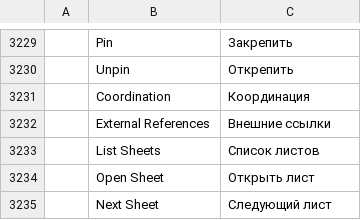
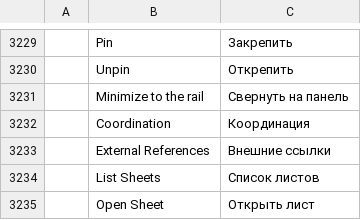
Before and after one commit to AICodeForgedev/cadaddy, a TSV file: crates/ui-egui/src/i18n/ru.tsv, drawn as a sheet; only a part is shown, gaps mark what is left out; the shorter side is filled out with more unchanged rows.

```diff
--- a/crates/ui-egui/src/i18n/ru.tsv
+++ b/crates/ui-egui/src/i18n/ru.tsv
@@ -3230,2 +3230,3 @@
 	Unpin	Открепить
+	Minimize to the rail	Свернуть на панель
 	Coordination	Координация
```
Also changed, not shown: crates/ui-egui/src/i18n/ar.tsv, crates/ui-egui/src/i18n/cs.tsv, 14 other files.
